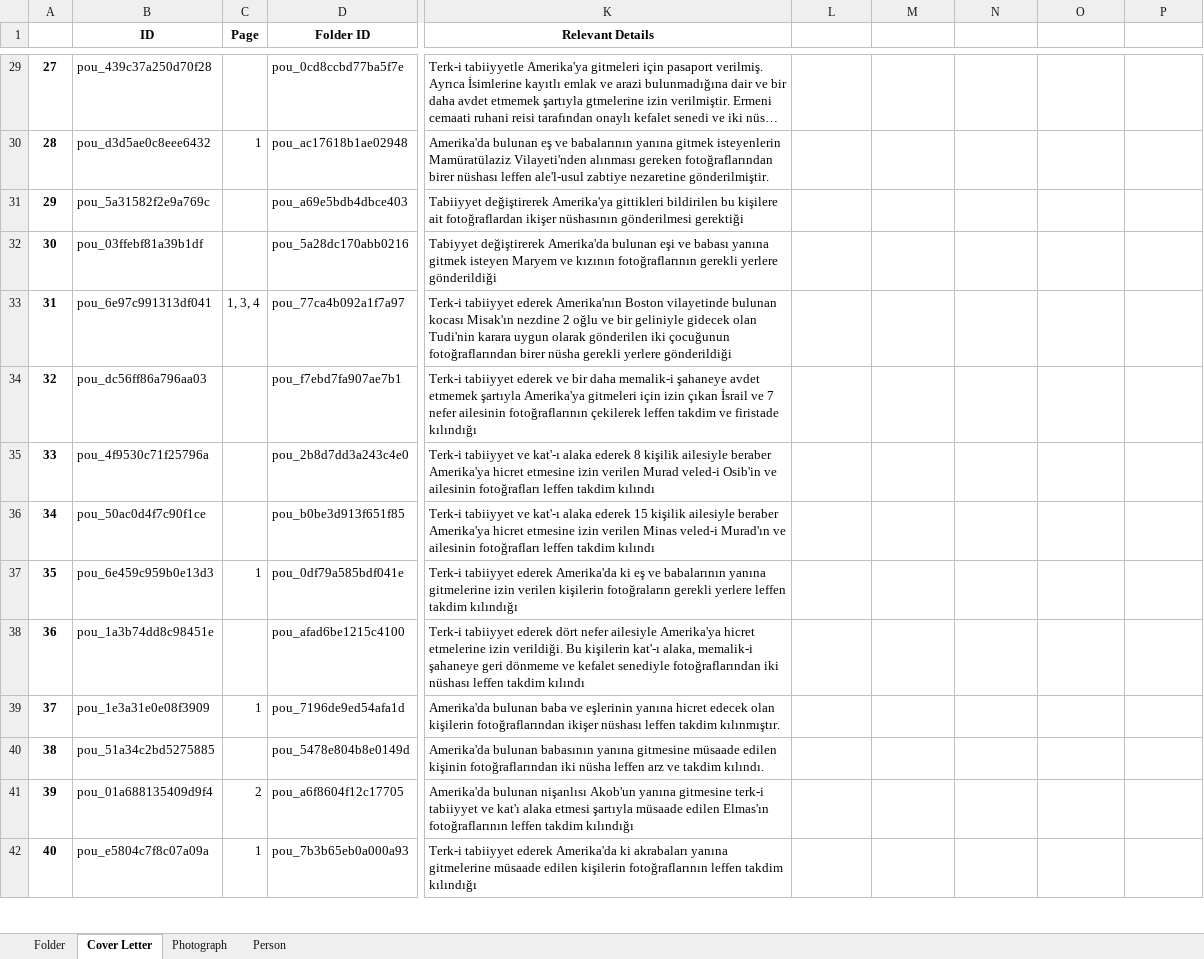
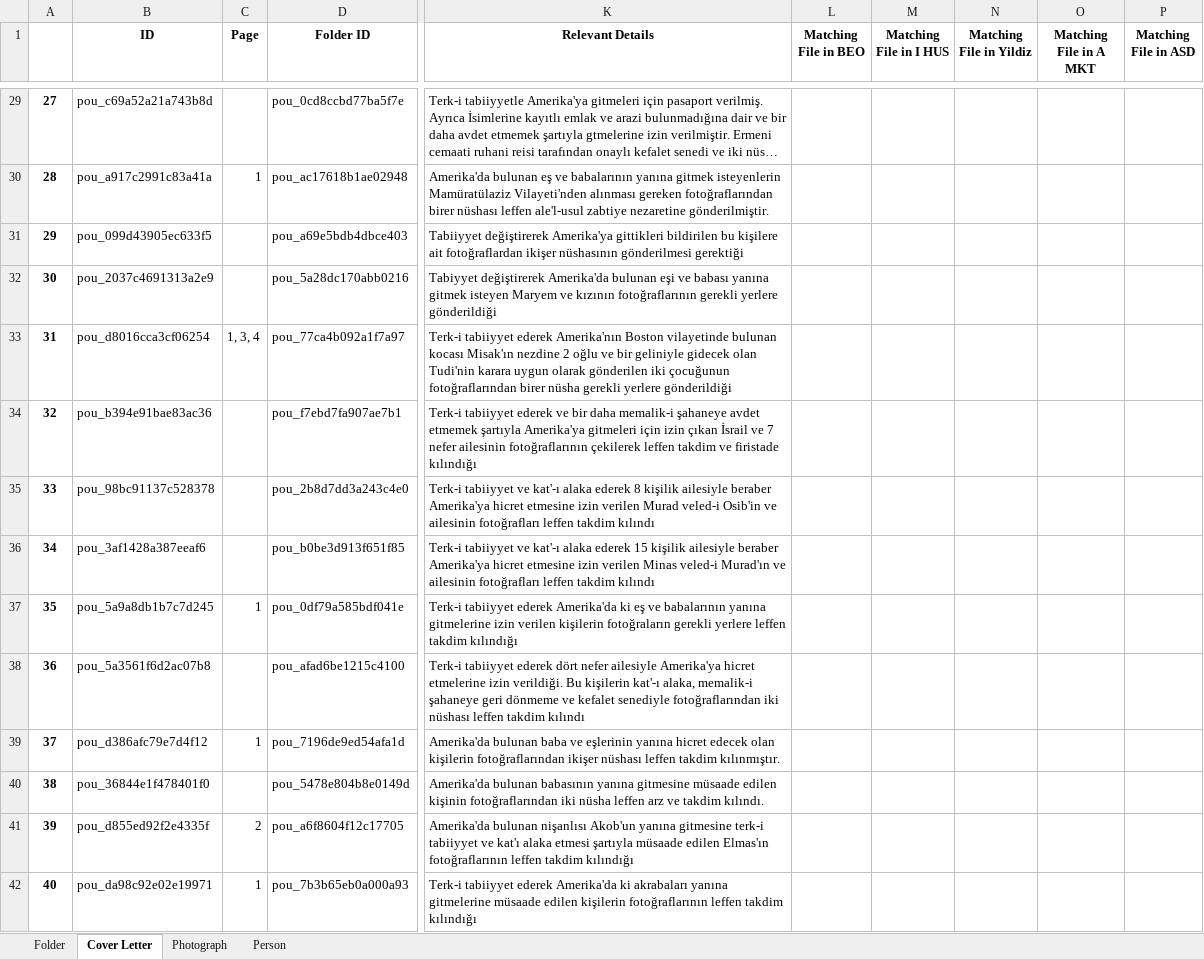
Before and after one commit to dhlab-basel/0827-pou-scripts, an Excel workbook: 04_output_data/result.xlsx, sheet Cover Letter, drawn as a sheet; only a part is shown, gaps mark what is left out; long unchanged cells end in …; values as stored, in another font and other column widths than the file's, no borders; the diff covers the shown part only; the diff names each change by its address in the sheet, - before the commit and + after, or states it on an @@ line.

Commit message:
add properties to cover letter

```diff
--- a/04_output_data/result.xlsx (sheet Cover Letter)
+++ b/04_output_data/result.xlsx (sheet Cover Letter)
-L1: (empty)
+L1: Matching File in BEO
-M1: (empty)
+M1: Matching File in I HUS
-N1: (empty)
+N1: Matching File in Yildiz
-O1: (empty)
+O1: Matching File in A MKT
-P1: (empty)
+P1: Matching File in ASD
-B29 (ID): pou_439c37a250d70f28
+B29 (ID): pou_c69a52a21a743b8d
-B30 (ID): pou_d3d5ae0c8eee6432
+B30 (ID): pou_a917c2991c83a41a
-B31 (ID): pou_5a31582f2e9a769c
+B31 (ID): pou_099d43905ec633f5
-B32 (ID): pou_03ffebf81a39b1df
+B32 (ID): pou_2037c4691313a2e9
-B33 (ID): pou_6e97c991313df041
+B33 (ID): pou_d8016cca3cf06254
-B34 (ID): pou_dc56ff86a796aa03
+B34 (ID): pou_b394e91bae83ac36
-B35 (ID): pou_4f9530c71f25796a
+B35 (ID): pou_98bc91137c528378
-B36 (ID): pou_50ac0d4f7c90f1ce
+B36 (ID): pou_3af1428a387eeaf6
-B37 (ID): pou_6e459c959b0e13d3
+B37 (ID): pou_5a9a8db1b7c7d245
-B38 (ID): pou_1a3b74dd8c98451e
+B38 (ID): pou_5a3561f6d2ac07b8
-B39 (ID): pou_1e3a31e0e08f3909
+B39 (ID): pou_d386afc79e7d4f12
-B40 (ID): pou_51a34c2bd5275885
+B40 (ID): pou_36844e1f478401f0
-B41 (ID): pou_01a688135409d9f4
+B41 (ID): pou_d855ed92f2e4335f
-B42 (ID): pou_e5804c7f8c07a09a
+B42 (ID): pou_da98c92e02e19971
```
Also changed, not shown: 835 edited cells elsewhere in this sheet, sheet Person, sheet Photograph, 1 other file.
